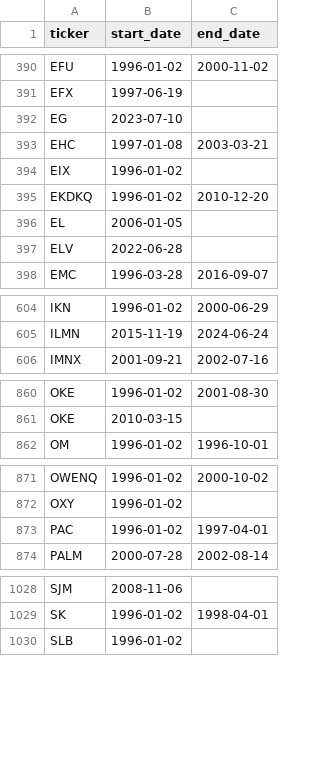
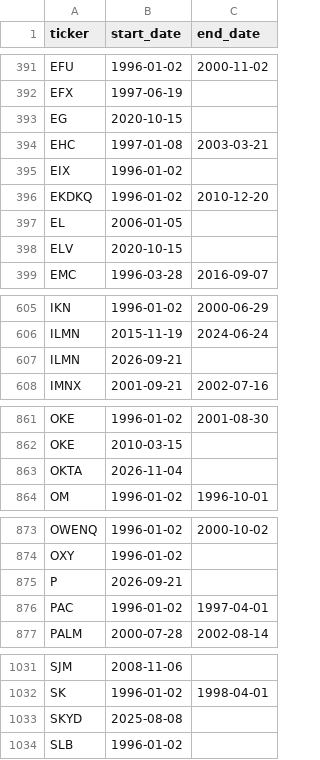
Before and after one commit to LR0988/lobster-report, a CSV file: sp500_ticker_start_end.csv, drawn as a sheet; only a part is shown, gaps mark what is left out; the diff covers the shown part only.

```diff
--- a/sp500_ticker_start_end.csv
+++ b/sp500_ticker_start_end.csv
@@ -391,3 +392,3 @@ EFU,1996-01-02,2000-11-02
 EFX,1997-06-19,
-EG,2023-07-10,
+EG,2020-10-15,
 EHC,1997-01-08,2003-03-21
@@ -396,3 +397,3 @@ EKDKQ,1996-01-02,2010-12-20
 EL,2006-01-05,
-ELV,2022-06-28,
+ELV,2020-10-15,
 EMC,1996-03-28,2016-09-07
@@ -605,2 +606,3 @@ IKN,1996-01-02,2000-06-29
 ILMN,2015-11-19,2024-06-24
+ILMN,2026-09-21,
 IMNX,2001-09-21,2002-07-16
@@ -861,2 +862,3 @@ OKE,1996-01-02,2001-08-30
 OKE,2010-03-15,
+OKTA,2026-11-04,
 OM,1996-01-02,1996-10-01
@@ -872,2 +874,3 @@ OWENQ,1996-01-02,2000-10-02
 OXY,1996-01-02,
+P,2026-09-21,
 PAC,1996-01-02,1997-04-01
@@ -1029,2 +1032,3 @@ SJM,2008-11-06,
 SK,1996-01-02,1998-04-01
+SKYD,2025-08-08,
 SLB,1996-01-02,
```
Also changed, not shown: 3 added rows, 1 removed row and 24 edited cells elsewhere in this file, 12 other files.
